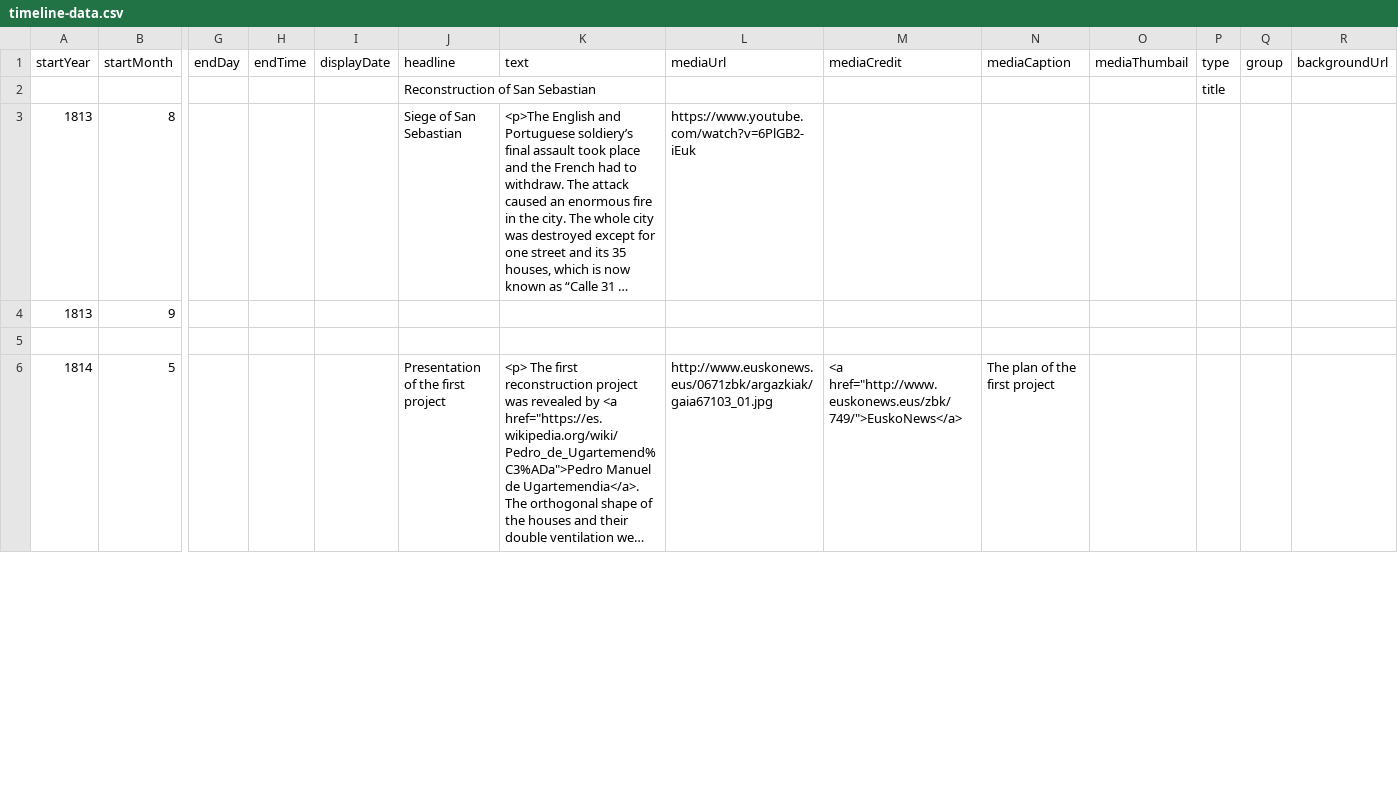
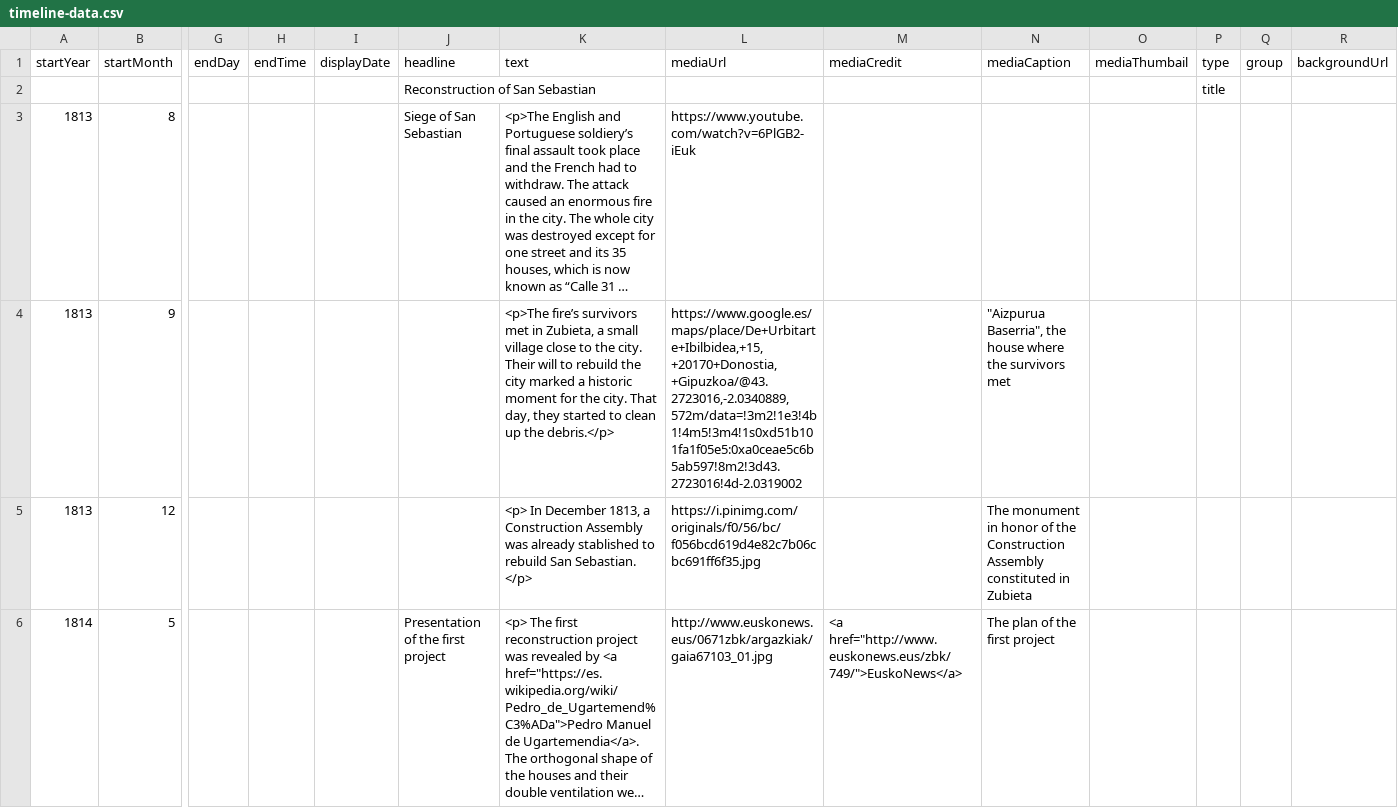
Before and after one commit to DeustoDatacom/MSGW-timeline, a CSV file: docs/group6/timeline-data.csv, drawn as a sheet; only a part is shown, gaps mark what is left out; long unchanged cells end in …; rows hold the shown columns only; the diff covers the shown part only; the diff names each change by its address in the sheet, - before the commit and + after, or states it on an @@ line.

Commit message:
Add files via upload

```diff
--- a/docs/group6/timeline-data.csv
+++ b/docs/group6/timeline-data.csv
-K4 (text): (empty)
+K4 (text): <p>The fire’s survivors met in Zubieta, a small village close to the city. Their will to rebuild the city marked a historic moment for the city. That day, they started to clean up the debris.</p>
-L4 (mediaUrl): (empty)
+L4 (mediaUrl): https://www.google.es/maps/place/De+Urbitarte+Ibilbidea,+15,+20170+Donostia,+Gipuzkoa/@43.2723016,-2.0340889,572m/data=!3m2!1e3!4b1!4m5!3m4!1s0xd51b101fa1f05e5:0xa0ceae5c6b5ab597!8m2!3d43.2723016!4d-2.0319002
-N4 (mediaCaption): (empty)
+N4 (mediaCaption): "Aizpurua Baserria", the house where the survivors met
-row 5: (empty)
+row 5: 1813 | 12 |  |  |  |  | <p> In December 1813, a Construction Assembly was already stablished to rebuild San Sebastian. </p> | https://i.pinimg.com/originals/f0/56/bc/f056bcd619d4e82c7b06cbc691ff6f35.jpg |  | The monument in honor of the Construction Assembly constituted in Zubieta
```
Also changed, not shown: 4 added rows and 2 edited cells elsewhere in this file.
